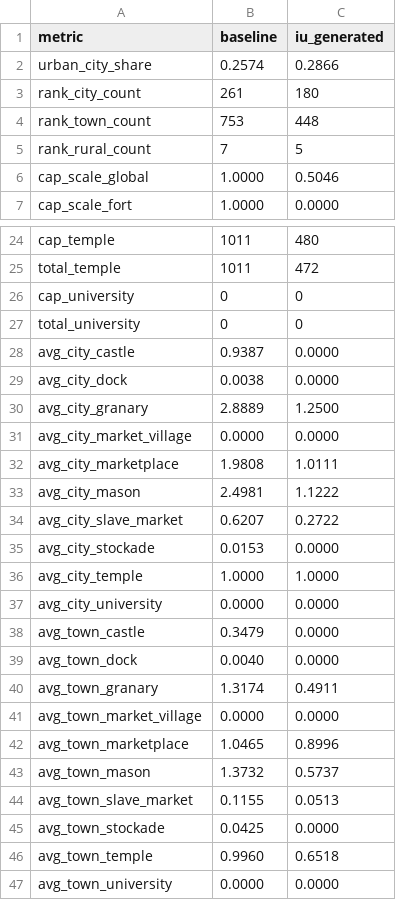
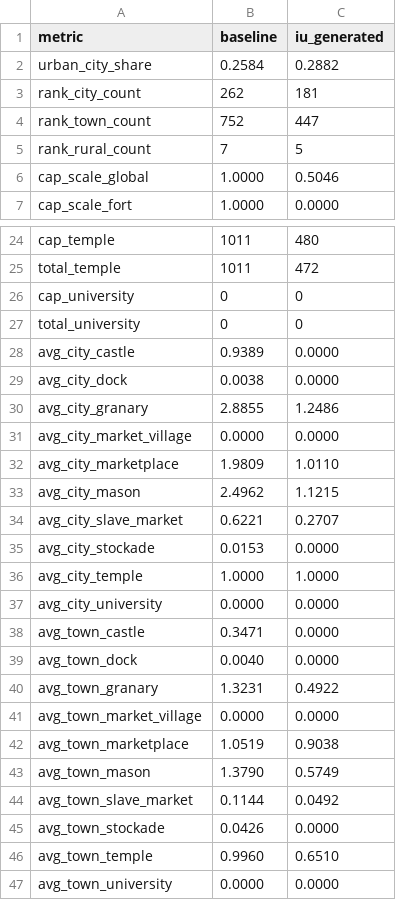
Before and after one commit to man-netcat/Imperator-Universalis, a TSV file: tools/ir_to_eu5/iu_economy_balance_report.tsv, drawn as a sheet; only a part is shown, gaps mark what is left out; the diff covers the shown part only.

```diff
--- a/tools/ir_to_eu5/iu_economy_balance_report.tsv
+++ b/tools/ir_to_eu5/iu_economy_balance_report.tsv
@@ -1,5 +1,5 @@
 metric	baseline	iu_generated
-urban_city_share	0.2574	0.2866
-rank_city_count	261	180
-rank_town_count	753	448
+urban_city_share	0.2584	0.2882
+rank_city_count	262	181
+rank_town_count	752	447
 rank_rural_count	7	5
@@ -27,9 +27,9 @@ cap_university	0	0
 total_university	0	0
-avg_city_castle	0.9387	0.0000
+avg_city_castle	0.9389	0.0000
 avg_city_dock	0.0038	0.0000
-avg_city_granary	2.8889	1.2500
+avg_city_granary	2.8855	1.2486
 avg_city_market_village	0.0000	0.0000
-avg_city_marketplace	1.9808	1.0111
-avg_city_mason	2.4981	1.1222
-avg_city_slave_market	0.6207	0.2722
+avg_city_marketplace	1.9809	1.0110
+avg_city_mason	2.4962	1.1215
+avg_city_slave_market	0.6221	0.2707
 avg_city_stockade	0.0153	0.0000
@@ -37,11 +37,11 @@ avg_city_temple	1.0000	1.0000
 avg_city_university	0.0000	0.0000
-avg_town_castle	0.3479	0.0000
+avg_town_castle	0.3471	0.0000
 avg_town_dock	0.0040	0.0000
-avg_town_granary	1.3174	0.4911
+avg_town_granary	1.3231	0.4922
 avg_town_market_village	0.0000	0.0000
-avg_town_marketplace	1.0465	0.8996
-avg_town_mason	1.3732	0.5737
-avg_town_slave_market	0.1155	0.0513
-avg_town_stockade	0.0425	0.0000
-avg_town_temple	0.9960	0.6518
+avg_town_marketplace	1.0519	0.9038
+avg_town_mason	1.3790	0.5749
+avg_town_slave_market	0.1144	0.0492
+avg_town_stockade	0.0426	0.0000
+avg_town_temple	0.9960	0.6510
 avg_town_university	0.0000	0.0000
```
Also changed, not shown: 13 edited cells elsewhere in this file, in_game/map_data/adjacencies.csv, in_game/map_data/ports.csv, 45 other files.
